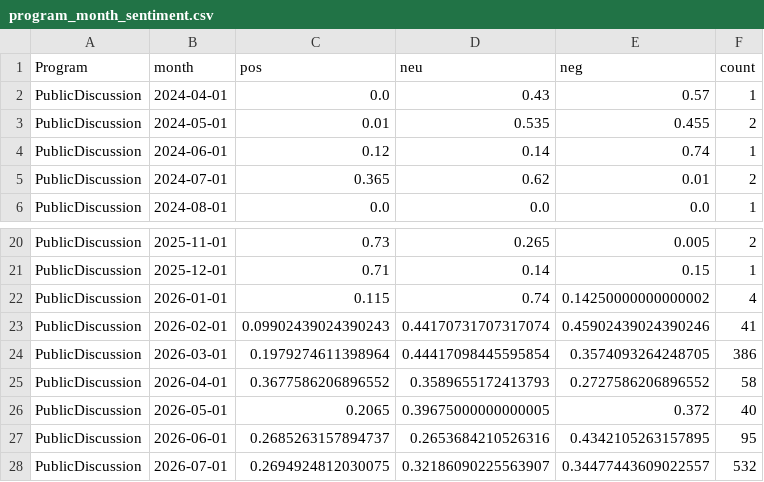
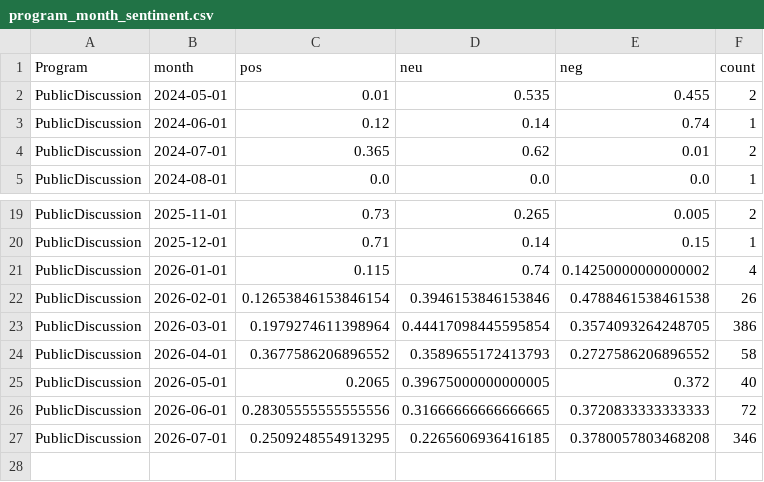
Before and after one commit to kennyjwright1/DataAnalytics, a CSV file: data/processed/exports/program_month_sentiment.csv, drawn as a sheet; only a part is shown, gaps mark what is left out.

```diff
--- a/data/processed/exports/program_month_sentiment.csv
+++ b/data/processed/exports/program_month_sentiment.csv
@@ -1,3 +1,2 @@
 Program,month,pos,neu,neg,count
-PublicDiscussion,2024-04-01,0.0,0.43,0.57,1
 PublicDiscussion,2024-05-01,0.01,0.535,0.455,2
@@ -22,3 +21,3 @@ PublicDiscussion,2025-12-01,0.71,0.14,0.15,1
 PublicDiscussion,2026-01-01,0.115,0.74,0.14250000000000002,4
-PublicDiscussion,2026-02-01,0.09902439024390243,0.44170731707317074,0.45902439024390246,41
+PublicDiscussion,2026-02-01,0.12653846153846154,0.3946153846153846,0.4788461538461538,26
 PublicDiscussion,2026-03-01,0.1979274611398964,0.44417098445595854,0.3574093264248705,386
@@ -26,3 +25,3 @@ PublicDiscussion,2026-04-01,0.3677586206896552,0.3589655172413793,0.272758620689
 PublicDiscussion,2026-05-01,0.2065,0.39675000000000005,0.372,40
-PublicDiscussion,2026-06-01,0.2685263157894737,0.2653684210526316,0.4342105263157895,95
-PublicDiscussion,2026-07-01,0.2694924812030075,0.32186090225563907,0.34477443609022557,532
+PublicDiscussion,2026-06-01,0.28305555555555556,0.31666666666666665,0.3720833333333333,72
+PublicDiscussion,2026-07-01,0.2509248554913295,0.2265606936416185,0.3780057803468208,346
```
Also changed, not shown: 1 other file.
